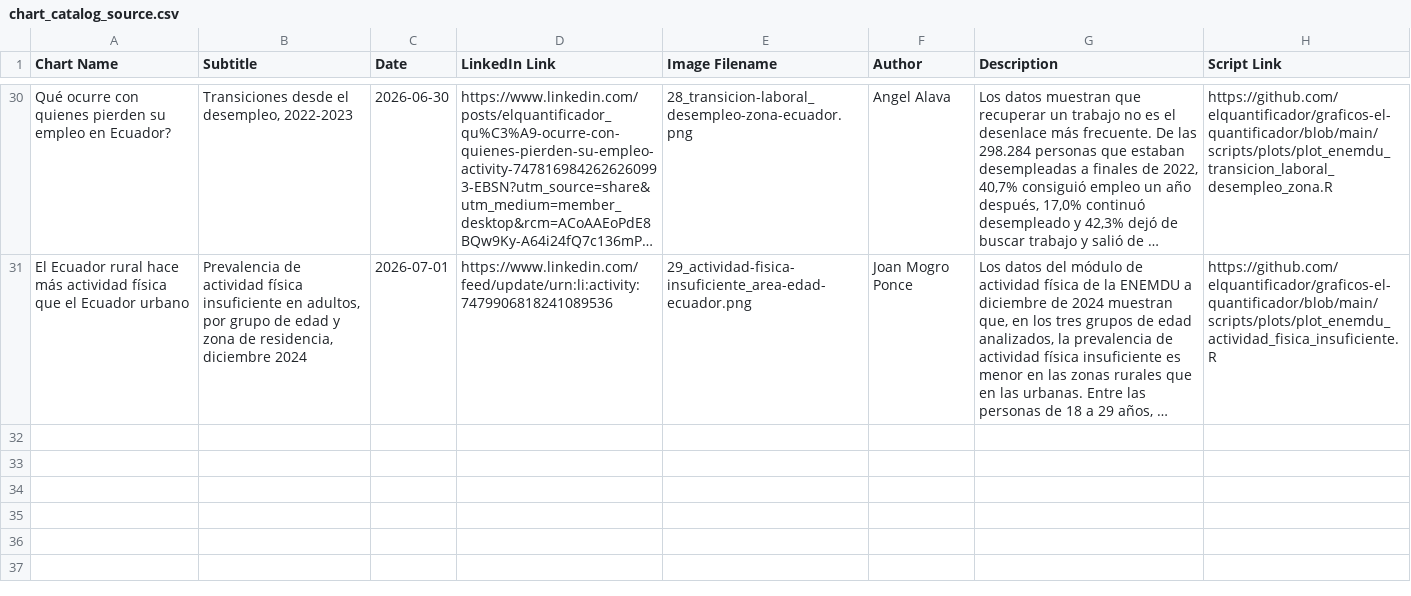
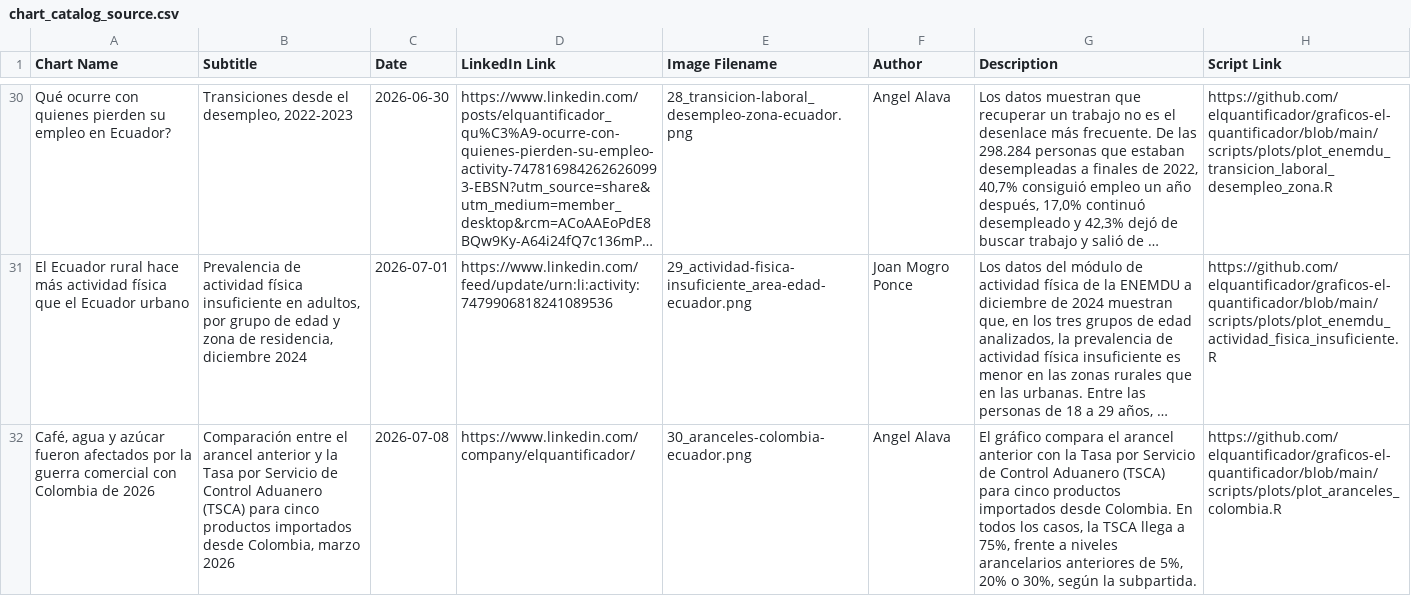
Before and after one commit to elquantificador/graficos-el-quantificador, a CSV file: outputs/chart_catalog/chart_catalog_source.csv, drawn as a sheet; only a part is shown, gaps mark what is left out; long unchanged cells end in …; the diff names each change by its address in the sheet, - before the commit and + after, or states it on an @@ line.

```diff
--- a/outputs/chart_catalog/chart_catalog_source.csv
+++ b/outputs/chart_catalog/chart_catalog_source.csv
+row 32: Café, agua y azúcar fueron afectados por la guerra comercial con Colombia de 2026 | Comparación entre el arancel anterior y la Tasa por Servicio de Control Aduanero (TSCA) para cinco productos importados desde Colombia, marzo 2026 | 2026-07-08 | https://www.linkedin.com/company/elquantificador/ | 30_aranceles-colombia-ecuador.png | Angel Alava | El gráfico compara el arancel anterior con la Tasa por Servicio de Control Aduanero (TSCA) para cinco productos importados desde Colombia. En todos los casos, la TSCA llega a 75%, frente a niveles arancelarios anteriores de 5%, 20% o 30%, según la subpartida. | https://github.com/elquantificador/graficos-el-quantificador/blob/main/scripts/plots/plot_aranceles_colombia.R
```
Also changed, not shown: outputs/chart_catalog/chart_catalog.csv, 8 other files.
